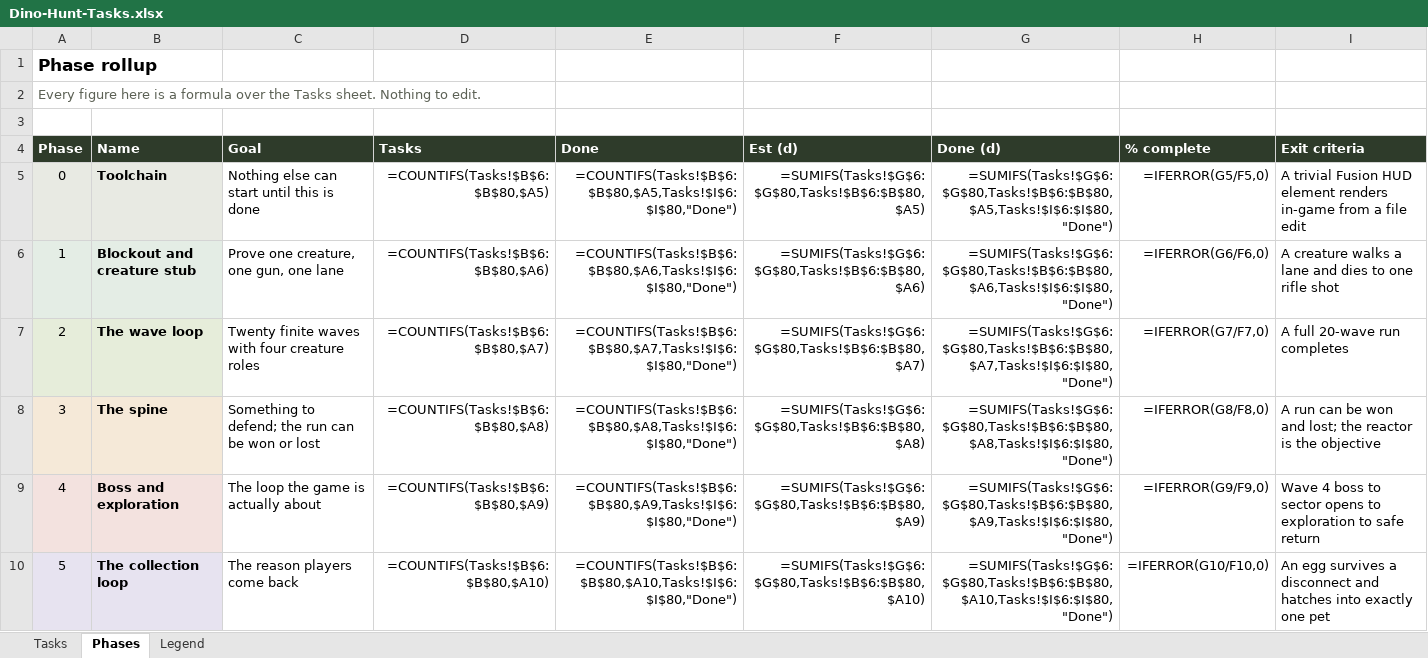
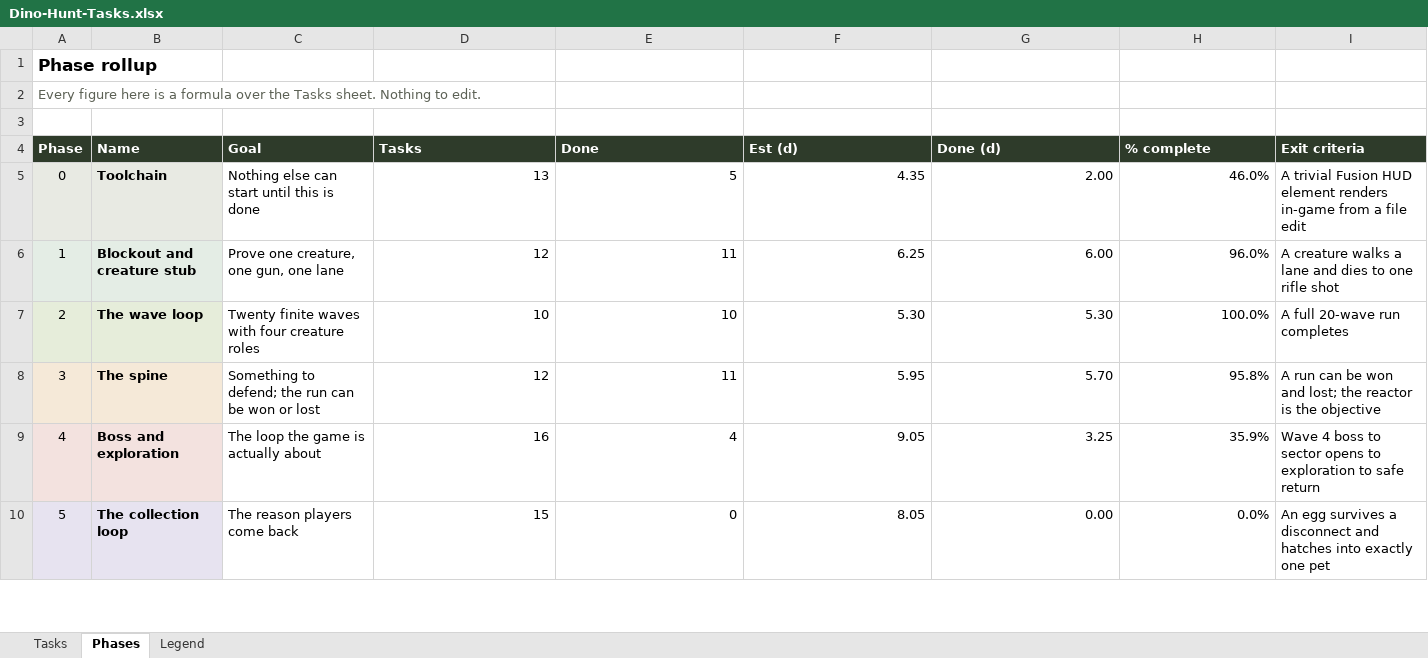
Before and after one commit to syedayeshulhassanbukhari/Dino-Hunt, an Excel workbook: Dino-Hunt-Tasks.xlsx, sheet Phases, drawn as a sheet; only a part is shown; values as stored, in another font and other column widths than the file's, no borders; formulas without a stored value are shown as written; the diff covers the shown part only; the diff names each change by its address in the sheet, - before the commit and + after, or states it on an @@ line.

```diff
--- a/Dino-Hunt-Tasks.xlsx (sheet Phases)
+++ b/Dino-Hunt-Tasks.xlsx (sheet Phases)
-D5 (Tasks): =COUNTIFS(Tasks!$B$6:$B$80,$A5)
+D5 (Tasks): 13
-E5 (Done): =COUNTIFS(Tasks!$B$6:$B$80,$A5,Tasks!$I$6:$I$80,"Done")
+E5 (Done): 5
-F5 (Est (d)): =SUMIFS(Tasks!$G$6:$G$80,Tasks!$B$6:$B$80,$A5)
+F5 (Est (d)): 4.35
-G5 (Done (d)): =SUMIFS(Tasks!$G$6:$G$80,Tasks!$B$6:$B$80,$A5,Tasks!$I$6:$I$80,"Done")
+G5 (Done (d)): 2.00
-H5 (% complete): =IFERROR(G5/F5,0)
+H5 (% complete): 46.0%
-D6 (Tasks): =COUNTIFS(Tasks!$B$6:$B$80,$A6)
+D6 (Tasks): 12
-E6 (Done): =COUNTIFS(Tasks!$B$6:$B$80,$A6,Tasks!$I$6:$I$80,"Done")
+E6 (Done): 11
-F6 (Est (d)): =SUMIFS(Tasks!$G$6:$G$80,Tasks!$B$6:$B$80,$A6)
+F6 (Est (d)): 6.25
-G6 (Done (d)): =SUMIFS(Tasks!$G$6:$G$80,Tasks!$B$6:$B$80,$A6,Tasks!$I$6:$I$80,"Done")
+G6 (Done (d)): 6.00
-H6 (% complete): =IFERROR(G6/F6,0)
+H6 (% complete): 96.0%
-D7 (Tasks): =COUNTIFS(Tasks!$B$6:$B$80,$A7)
+D7 (Tasks): 10
-E7 (Done): =COUNTIFS(Tasks!$B$6:$B$80,$A7,Tasks!$I$6:$I$80,"Done")
+E7 (Done): 10
-F7 (Est (d)): =SUMIFS(Tasks!$G$6:$G$80,Tasks!$B$6:$B$80,$A7)
+F7 (Est (d)): 5.30
-G7 (Done (d)): =SUMIFS(Tasks!$G$6:$G$80,Tasks!$B$6:$B$80,$A7,Tasks!$I$6:$I$80,"Done")
+G7 (Done (d)): 5.30
-H7 (% complete): =IFERROR(G7/F7,0)
+H7 (% complete): 100.0%
-D8 (Tasks): =COUNTIFS(Tasks!$B$6:$B$80,$A8)
+D8 (Tasks): 12
-E8 (Done): =COUNTIFS(Tasks!$B$6:$B$80,$A8,Tasks!$I$6:$I$80,"Done")
+E8 (Done): 11
-F8 (Est (d)): =SUMIFS(Tasks!$G$6:$G$80,Tasks!$B$6:$B$80,$A8)
+F8 (Est (d)): 5.95
-G8 (Done (d)): =SUMIFS(Tasks!$G$6:$G$80,Tasks!$B$6:$B$80,$A8,Tasks!$I$6:$I$80,"Done")
+G8 (Done (d)): 5.70
-H8 (% complete): =IFERROR(G8/F8,0)
+H8 (% complete): 95.8%
-D9 (Tasks): =COUNTIFS(Tasks!$B$6:$B$80,$A9)
+D9 (Tasks): 16
-E9 (Done): =COUNTIFS(Tasks!$B$6:$B$80,$A9,Tasks!$I$6:$I$80,"Done")
+E9 (Done): 4
-F9 (Est (d)): =SUMIFS(Tasks!$G$6:$G$80,Tasks!$B$6:$B$80,$A9)
+F9 (Est (d)): 9.05
-G9 (Done (d)): =SUMIFS(Tasks!$G$6:$G$80,Tasks!$B$6:$B$80,$A9,Tasks!$I$6:$I$80,"Done")
+G9 (Done (d)): 3.25
-H9 (% complete): =IFERROR(G9/F9,0)
+H9 (% complete): 35.9%
-D10 (Tasks): =COUNTIFS(Tasks!$B$6:$B$80,$A10)
+D10 (Tasks): 15
-E10 (Done): =COUNTIFS(Tasks!$B$6:$B$80,$A10,Tasks!$I$6:$I$80,"Done")
+E10 (Done): 0
-F10 (Est (d)): =SUMIFS(Tasks!$G$6:$G$80,Tasks!$B$6:$B$80,$A10)
+F10 (Est (d)): 8.05
-G10 (Done (d)): =SUMIFS(Tasks!$G$6:$G$80,Tasks!$B$6:$B$80,$A10,Tasks!$I$6:$I$80,"Done")
+G10 (Done (d)): 0.00
-H10 (% complete): =IFERROR(G10/F10,0)
+H10 (% complete): 0.0%
```
Also changed, not shown: 1 added row and 10 edited cells elsewhere in this sheet, sheet Tasks, 4 other files.
